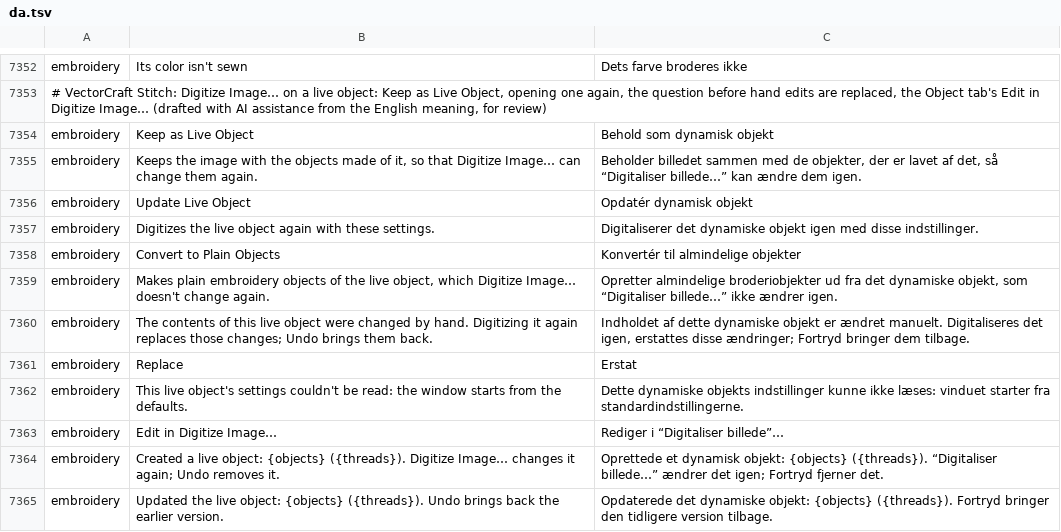
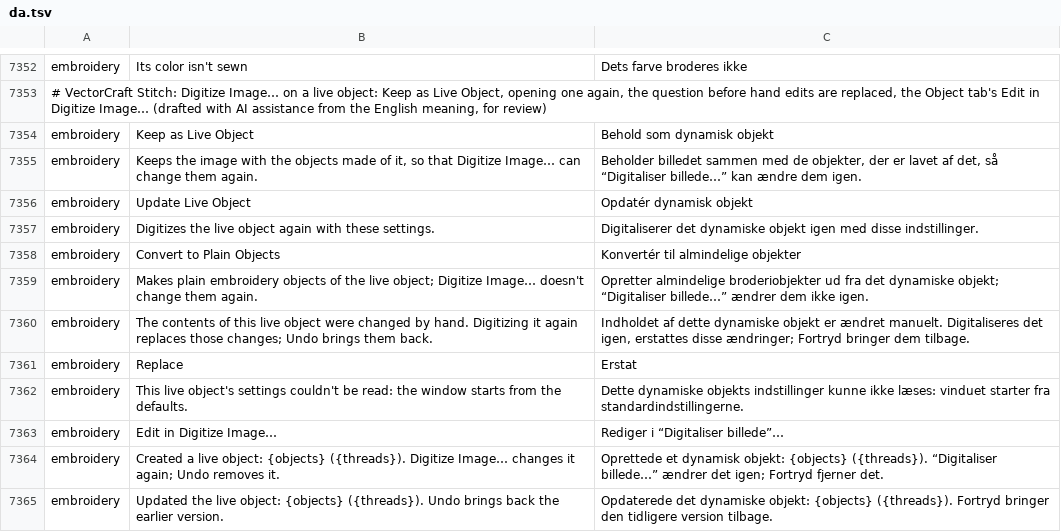
Before and after one commit to przbat-public/vectorcraft-stitch, a TSV file: crates/ui-egui/src/i18n/da.tsv, drawn as a sheet; only a part is shown, gaps mark what is left out.

```diff
--- a/crates/ui-egui/src/i18n/da.tsv
+++ b/crates/ui-egui/src/i18n/da.tsv
@@ -7358,3 +7358,3 @@ embroidery	Digitizes the live object again with these settings.	Digitaliserer de
 embroidery	Convert to Plain Objects	Konvertér til almindelige objekter
-embroidery	Makes plain embroidery objects of the live object, which Digitize Image… doesn't change again.	Opretter almindelige broderiobjekter ud fra det dynamiske objekt, som “Digitaliser billede…” ikke ændrer igen.
+embroidery	Makes plain embroidery objects of the live object; Digitize Image… doesn't change them again.	Opretter almindelige broderiobjekter ud fra det dynamiske objekt; “Digitaliser billede…” ændrer dem ikke igen.
 embroidery	The contents of this live object were changed by hand. Digitizing it again replaces those changes; Undo brings them back.	Indholdet af dette dynamiske objekt er ændret manuelt. Digitaliseres det igen, erstattes disse ændringer; Fortryd bringer dem tilbage.
```
Also changed, not shown: crates/ui-egui/src/i18n/bg.tsv, crates/ui-egui/src/i18n/bs.tsv, 26 other files.
